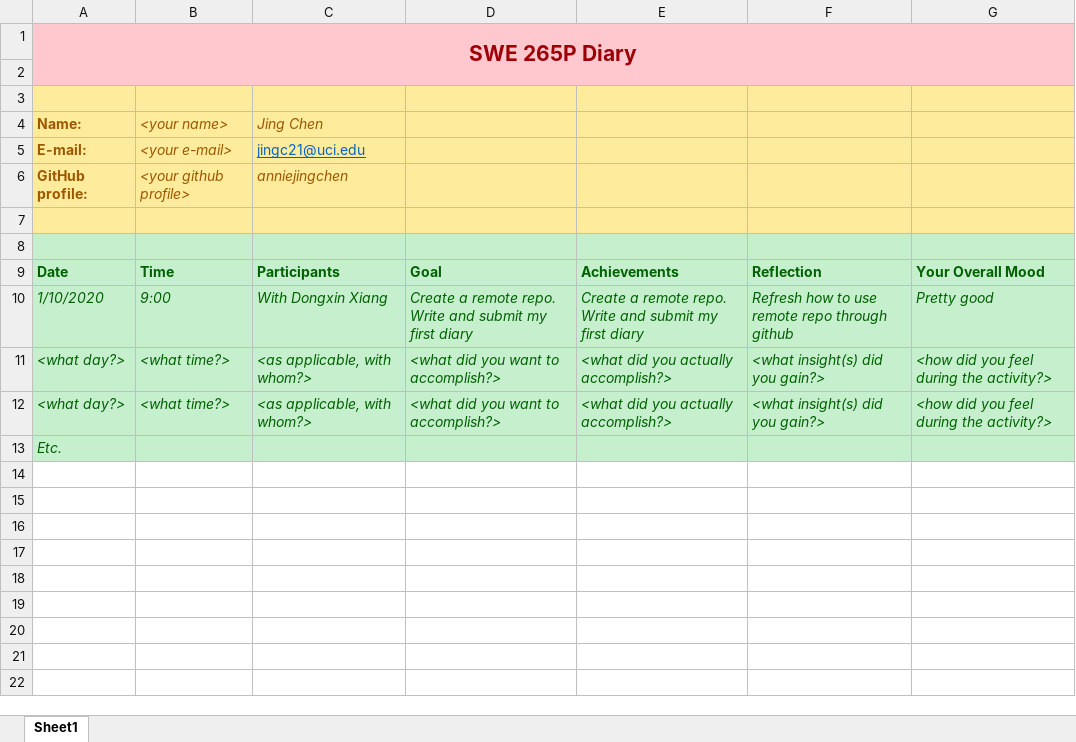
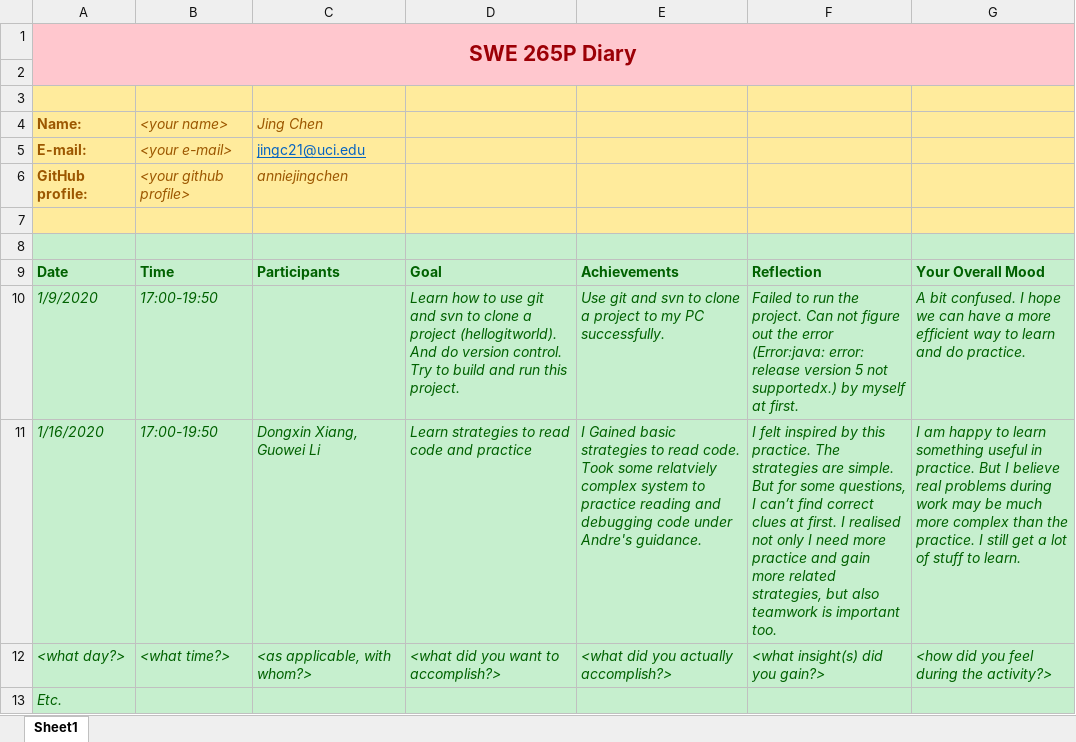
Before and after one commit to zihuaweng/W2020, an Excel workbook: diaries/diary-JingChen.xlsx, sheet Sheet1, drawn as a sheet; values as stored, in another font and other column widths than the file's, no borders; removed rows and columns are numbered as before the commit, all else as after; the diff names each change by its address in the sheet, - before the commit and + after, or states it on an @@ line.

Commit message:
Add 2nd diary

```diff
--- a/diaries/diary-JingChen.xlsx (sheet Sheet1)
+++ b/diaries/diary-JingChen.xlsx (sheet Sheet1)
-row 10: 1/10/2020 | 9:00 | With Dongxin Xiang | Create a remote repo. Write and submit my first diary | Create a remote repo. Write and submit my first diary | Refresh how to use remote repo through github | Pretty good
-row 11: <what day?> | <what time?> | <as applicable, with whom?> | <what did you want to accomplish?> | <what did you actually accomplish?> | <what insight(s) did you gain?> | <how did you feel during the activity?>
+row 10: 1/9/2020 | 17:00-19:50 |  | Learn how to use git and svn to clone a project (hellogitworld). And do version control. Try to build and run this project. | Use git and svn to clone a project to my PC successfully. | Failed to run the project. Can not figure out the error (Error:java: error: release version 5 not supportedx.) by myself at first. | A bit confused. I hope we can have a more efficient way to learn and do practice.
+row 11: 1/16/2020 | 17:00-19:50 | Dongxin Xiang, Guowei Li | Learn strategies to read code and practice | I Gained basic strategies to read code. Took some relatviely complex system to practice reading and debugging code under Andre's guidance. | I felt inspired by this practice. The strategies are simple. But for some questions, I can’t find correct clues at first. I realised not only I need more practice and gain more related strategies, but also teamwork is important too. | I am happy to learn something useful in practice. But I believe real problems during work may be much more complex than the practice. I still get a lot of stuff to learn.
```
